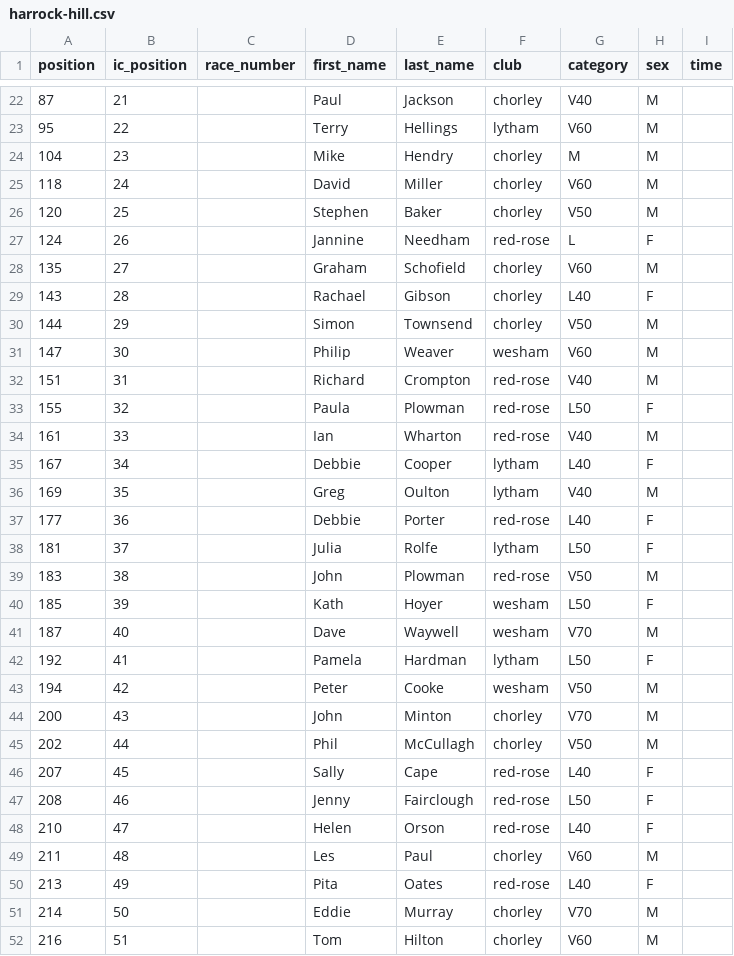
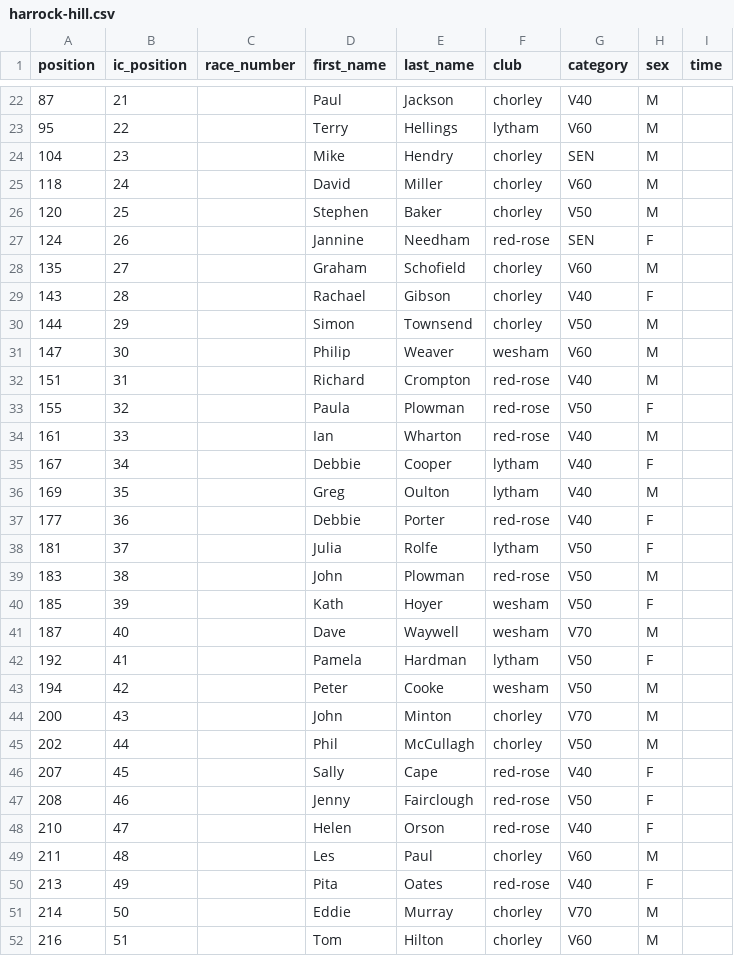
Before and after one commit to whortleberrybearer/InterClub, a CSV file: src/data/2014/fell/results/harrock-hill.csv, drawn as a sheet; only a part is shown, gaps mark what is left out; the diff covers the shown part only.

```diff
--- a/src/data/2014/fell/results/harrock-hill.csv
+++ b/src/data/2014/fell/results/harrock-hill.csv
@@ -23,8 +23,8 @@ position,ic_position,race_number,first_name,last_name,club,category,sex,time
 95,22,,Terry,Hellings,lytham,V60,M,
-104,23,,Mike,Hendry,chorley,M,M,
+104,23,,Mike,Hendry,chorley,SEN,M,
 118,24,,David,Miller,chorley,V60,M,
 120,25,,Stephen,Baker,chorley,V50,M,
-124,26,,Jannine,Needham,red-rose,L,F,
+124,26,,Jannine,Needham,red-rose,SEN,F,
 135,27,,Graham,Schofield,chorley,V60,M,
-143,28,,Rachael,Gibson,chorley,L40,F,
+143,28,,Rachael,Gibson,chorley,V40,F,
 144,29,,Simon,Townsend,chorley,V50,M,
@@ -32,12 +32,12 @@ position,ic_position,race_number,first_name,last_name,club,category,sex,time
 151,31,,Richard,Crompton,red-rose,V40,M,
-155,32,,Paula,Plowman,red-rose,L50,F,
+155,32,,Paula,Plowman,red-rose,V50,F,
 161,33,,Ian,Wharton,red-rose,V40,M,
-167,34,,Debbie,Cooper,lytham,L40,F,
+167,34,,Debbie,Cooper,lytham,V40,F,
 169,35,,Greg,Oulton,lytham,V40,M,
-177,36,,Debbie,Porter,red-rose,L40,F,
-181,37,,Julia,Rolfe,lytham,L50,F,
+177,36,,Debbie,Porter,red-rose,V40,F,
+181,37,,Julia,Rolfe,lytham,V50,F,
 183,38,,John,Plowman,red-rose,V50,M,
-185,39,,Kath,Hoyer,wesham,L50,F,
+185,39,,Kath,Hoyer,wesham,V50,F,
 187,40,,Dave,Waywell,wesham,V70,M,
-192,41,,Pamela,Hardman,lytham,L50,F,
+192,41,,Pamela,Hardman,lytham,V50,F,
 194,42,,Peter,Cooke,wesham,V50,M,
@@ -45,7 +45,7 @@ position,ic_position,race_number,first_name,last_name,club,category,sex,time
 202,44,,Phil,McCullagh,chorley,V50,M,
-207,45,,Sally,Cape,red-rose,L40,F,
-208,46,,Jenny,Fairclough,red-rose,L50,F,
-210,47,,Helen,Orson,red-rose,L40,F,
+207,45,,Sally,Cape,red-rose,V40,F,
+208,46,,Jenny,Fairclough,red-rose,V50,F,
+210,47,,Helen,Orson,red-rose,V40,F,
 211,48,,Les,Paul,chorley,V60,M,
-213,49,,Pita,Oates,red-rose,L40,F,
+213,49,,Pita,Oates,red-rose,V40,F,
 214,50,,Eddie,Murray,chorley,V70,M,
```
Also changed, not shown: 6 edited cells elsewhere in this file, src/data/2014/fell/results/aggies-staircase.csv, src/data/2014/fell/results/great-hameldon.csv, 1 other file.
